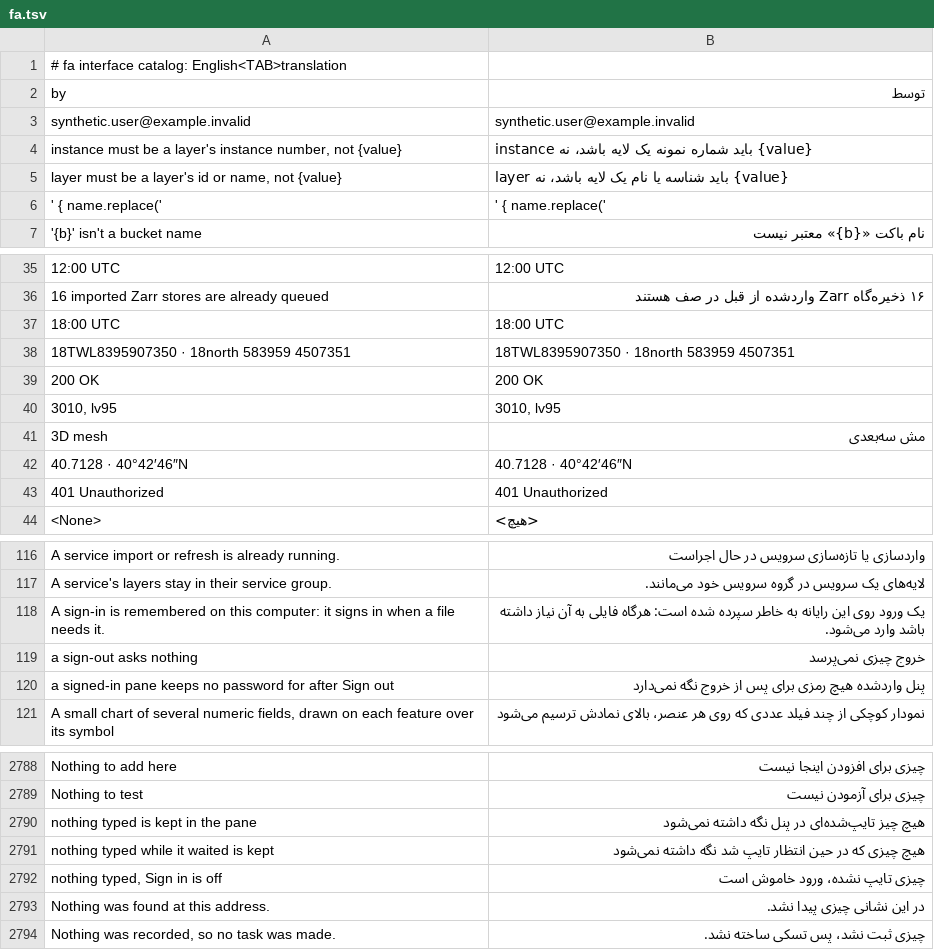
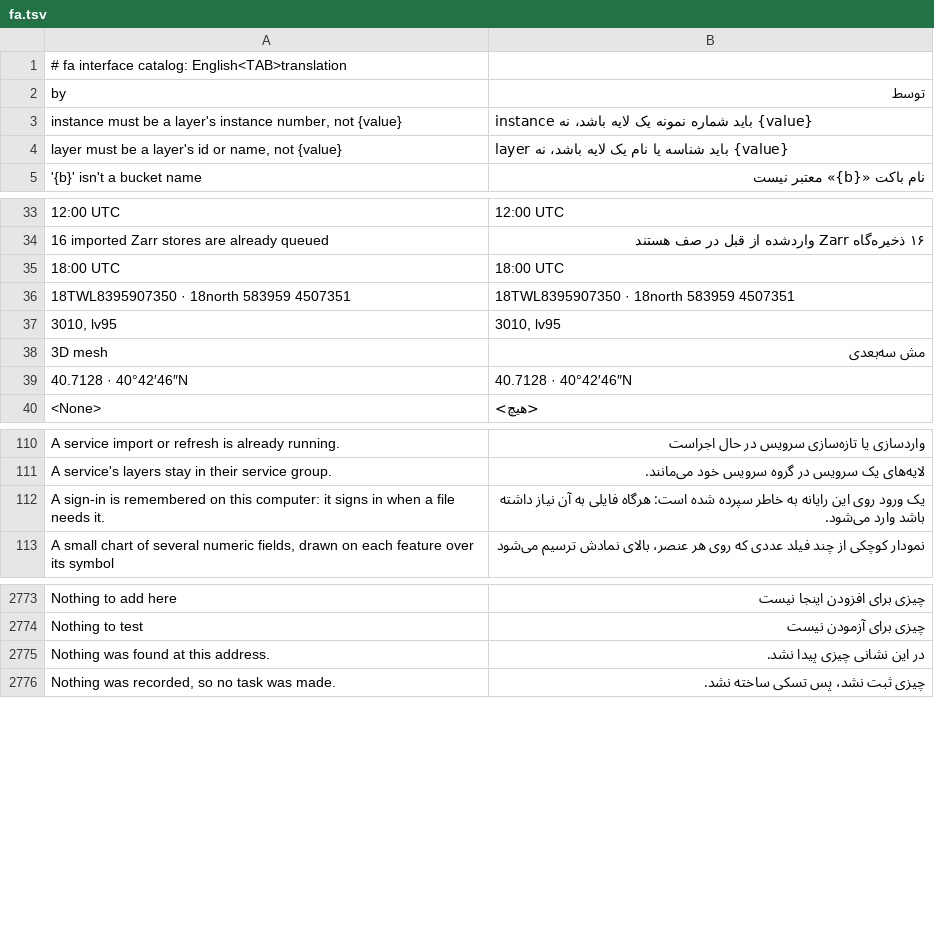
Before and after one commit to opengeos/RustGIS, a TSV file: crates/ui-egui/src/i18n/fa.tsv, drawn as a sheet; only a part is shown, gaps mark what is left out; the diff covers the shown part only.

```diff
--- a/crates/ui-egui/src/i18n/fa.tsv
+++ b/crates/ui-egui/src/i18n/fa.tsv
@@ -2,6 +2,4 @@
  by 	توسط
- synthetic.user@example.invalid 	 synthetic.user@example.invalid
 "instance" must be a layer's instance number, not {value}	"instance" باید شماره نمونه یک لایه باشد، نه {value}
 "layer" must be a layer's id or name, not {value}	"layer" باید شناسه یا نام یک لایه باشد، نه {value}
-' { name.replace('	' { name.replace('
 '{b}' isn't a bucket name	نام باکت «{b}» معتبر نیست
@@ -38,3 +36,2 @@
 18TWL8395907350 · 18north 583959 4507351	18TWL8395907350 · 18north 583959 4507351
-200 OK	200 OK
 3010, lv95	3010, lv95
@@ -42,3 +39,2 @@
 40.7128 · 40°42′46″N	40.7128 · 40°42′46″N
-401 Unauthorized	401 Unauthorized
 <None>	<هیچ>
@@ -118,4 +112,2 @@ A service's layers stay in their service group.	لایه‌های یک سروی
 A sign-in is remembered on this computer: it signs in when a file needs it.	یک ورود روی این رایانه به خاطر سپرده شده است: هرگاه فایلی به آن نیاز داشته باشد وارد می‌شود.
-a sign-out asks nothing	خروج چیزی نمی‌پرسد
-a signed-in pane keeps no password for after Sign out	پنل واردشده هیچ رمزی برای پس از خروج نگه نمی‌دارد
 A small chart of several numeric fields, drawn on each feature over its symbol	نمودار کوچکی از چند فیلد عددی که روی هر عنصر، بالای نمادش ترسیم می‌شود
@@ -2789,5 +2774,2 @@ Nothing to add here	چیزی برای افزودن اینجا نیست
 Nothing to test	چیزی برای آزمودن نیست
-nothing typed is kept in the pane	هیچ چیز تایپ‌شده‌ای در پنل نگه داشته نمی‌شود
-nothing typed while it waited is kept	هیچ چیزی که در حین انتظار تایپ شد نگه داشته نمی‌شود
-nothing typed, Sign in is off	چیزی تایپ نشده، ورود خاموش است
 Nothing was found at this address.	در این نشانی چیزی پیدا نشد.
```
Also changed, not shown: 24 removed rows elsewhere in this file, crates/ui-egui/src/i18n/bn.tsv, crates/ui-egui/src/i18n/el.tsv, 18 other files.
